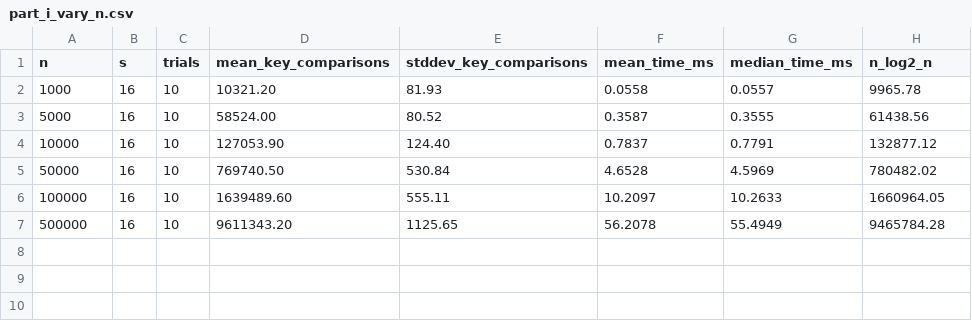
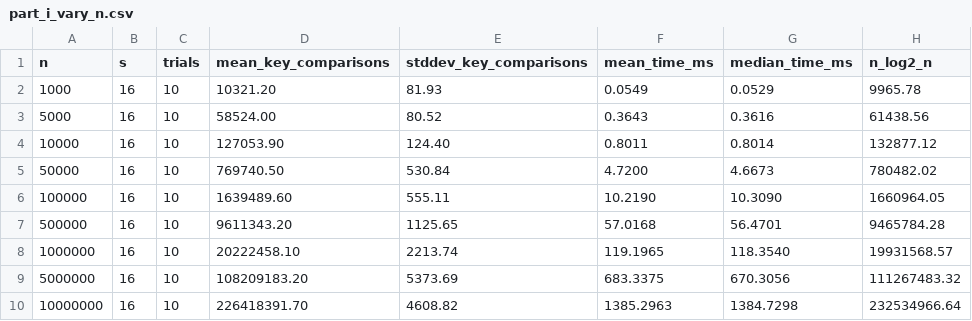
Before and after one commit to DommieAly/SC2001-projects, a CSV file: results/part_i_vary_n.csv, drawn as a sheet.

```diff
--- a/results/part_i_vary_n.csv
+++ b/results/part_i_vary_n.csv
@@ -1,7 +1,10 @@
 n,s,trials,mean_key_comparisons,stddev_key_comparisons,mean_time_ms,median_time_ms,n_log2_n
-1000,16,10,10321.20,81.93,0.0558,0.0557,9965.78
-5000,16,10,58524.00,80.52,0.3587,0.3555,61438.56
-10000,16,10,127053.90,124.40,0.7837,0.7791,132877.12
-50000,16,10,769740.50,530.84,4.6528,4.5969,780482.02
-100000,16,10,1639489.60,555.11,10.2097,10.2633,1660964.05
-500000,16,10,9611343.20,1125.65,56.2078,55.4949,9465784.28
+1000,16,10,10321.20,81.93,0.0549,0.0529,9965.78
+5000,16,10,58524.00,80.52,0.3643,0.3616,61438.56
+10000,16,10,127053.90,124.40,0.8011,0.8014,132877.12
+50000,16,10,769740.50,530.84,4.7200,4.6673,780482.02
+100000,16,10,1639489.60,555.11,10.2190,10.3090,1660964.05
+500000,16,10,9611343.20,1125.65,57.0168,56.4701,9465784.28
+1000000,16,10,20222458.10,2213.74,119.1965,118.3540,19931568.57
+5000000,16,10,108209183.20,5373.69,683.3375,670.3056,111267483.32
+10000000,16,10,226418391.70,4608.82,1385.2963,1384.7298,232534966.64
```
Also changed, not shown: results/part_d_comparison.csv, results/part_ii_vary_s.csv, 8 other files.
